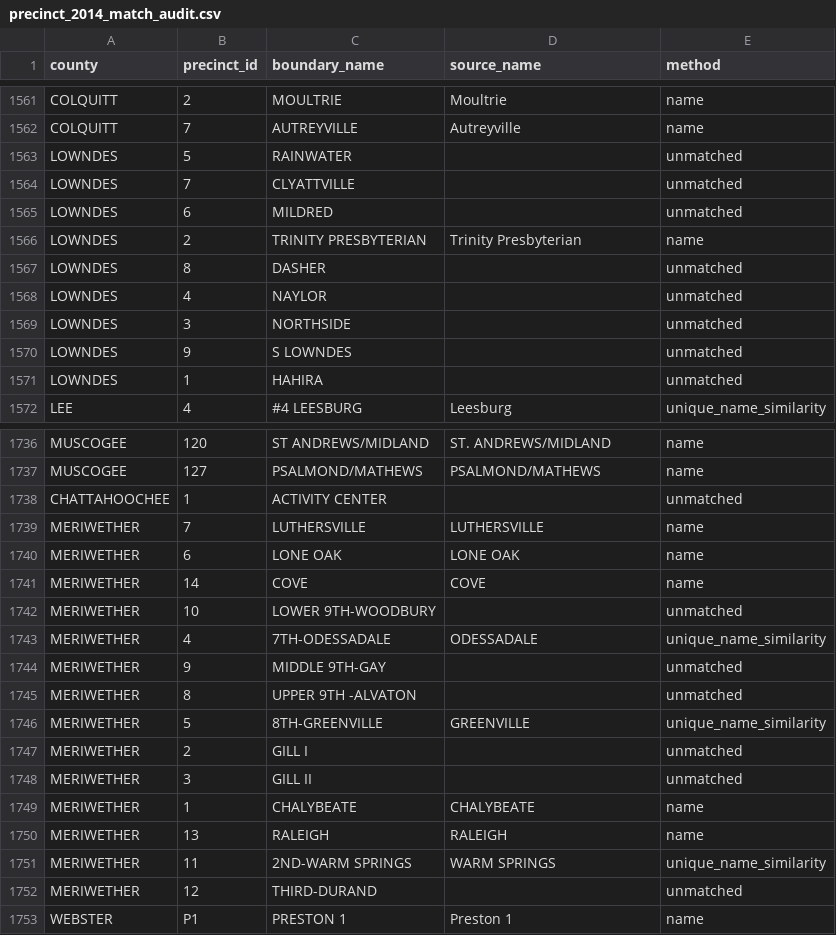
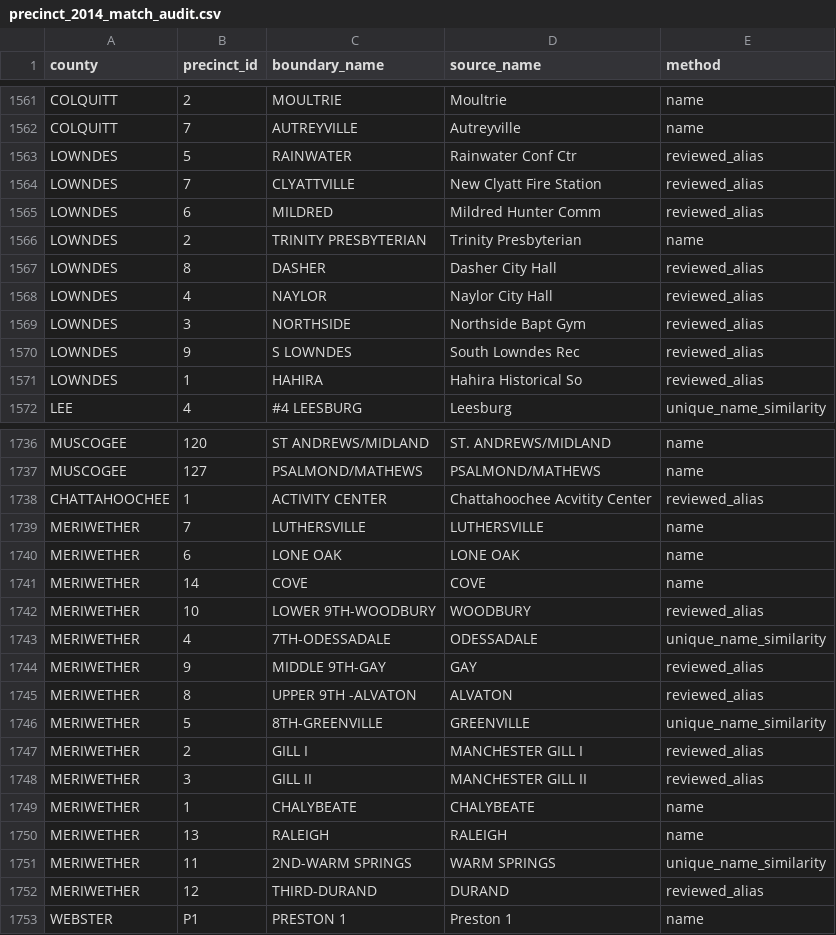
Before and after one commit to Tenjin25/GAPrecinctMap, a CSV file: Data/precinct_2014_match_audit.csv, drawn as a sheet; only a part is shown, gaps mark what is left out; the diff covers the shown part only.

```diff
--- a/Data/precinct_2014_match_audit.csv
+++ b/Data/precinct_2014_match_audit.csv
@@ -1562,11 +1562,11 @@ COLQUITT,2,MOULTRIE,Moultrie,name
 COLQUITT,7,AUTREYVILLE,Autreyville,name
-LOWNDES,5,RAINWATER,,unmatched
-LOWNDES,7,CLYATTVILLE,,unmatched
-LOWNDES,6,MILDRED,,unmatched
+LOWNDES,5,RAINWATER,Rainwater Conf Ctr,reviewed_alias
+LOWNDES,7,CLYATTVILLE,New Clyatt Fire Station,reviewed_alias
+LOWNDES,6,MILDRED,Mildred Hunter Comm,reviewed_alias
 LOWNDES,2,TRINITY PRESBYTERIAN,Trinity Presbyterian,name
-LOWNDES,8,DASHER,,unmatched
-LOWNDES,4,NAYLOR,,unmatched
-LOWNDES,3,NORTHSIDE,,unmatched
-LOWNDES,9,S LOWNDES,,unmatched
-LOWNDES,1,HAHIRA,,unmatched
+LOWNDES,8,DASHER,Dasher City Hall,reviewed_alias
+LOWNDES,4,NAYLOR,Naylor City Hall,reviewed_alias
+LOWNDES,3,NORTHSIDE,Northside Bapt Gym,reviewed_alias
+LOWNDES,9,S LOWNDES,South Lowndes Rec,reviewed_alias
+LOWNDES,1,HAHIRA,Hahira Historical So,reviewed_alias
 LEE,4,#4 LEESBURG,Leesburg,unique_name_similarity
@@ -1737,3 +1737,3 @@ MUSCOGEE,120,ST ANDREWS/MIDLAND,ST. ANDREWS/MIDLAND,name
 MUSCOGEE,127,PSALMOND/MATHEWS,PSALMOND/MATHEWS,name
-CHATTAHOOCHEE,1,ACTIVITY CENTER,,unmatched
+CHATTAHOOCHEE,1,ACTIVITY CENTER,Chattahoochee Acvitity Center,reviewed_alias
 MERIWETHER,7,LUTHERSVILLE,LUTHERSVILLE,name
@@ -1741,9 +1741,9 @@ MERIWETHER,6,LONE OAK,LONE OAK,name
 MERIWETHER,14,COVE,COVE,name
-MERIWETHER,10,LOWER 9TH-WOODBURY,,unmatched
+MERIWETHER,10,LOWER 9TH-WOODBURY,WOODBURY,reviewed_alias
 MERIWETHER,4,7TH-ODESSADALE,ODESSADALE,unique_name_similarity
-MERIWETHER,9,MIDDLE 9TH-GAY,,unmatched
-MERIWETHER,8,UPPER 9TH -ALVATON,,unmatched
+MERIWETHER,9,MIDDLE 9TH-GAY,GAY,reviewed_alias
+MERIWETHER,8,UPPER 9TH -ALVATON,ALVATON,reviewed_alias
 MERIWETHER,5,8TH-GREENVILLE,GREENVILLE,unique_name_similarity
-MERIWETHER,2,GILL I,,unmatched
-MERIWETHER,3,GILL II,,unmatched
+MERIWETHER,2,GILL I,MANCHESTER GILL I,reviewed_alias
+MERIWETHER,3,GILL II,MANCHESTER GILL II,reviewed_alias
 MERIWETHER,1,CHALYBEATE,CHALYBEATE,name
@@ -1751,3 +1751,3 @@ MERIWETHER,13,RALEIGH,RALEIGH,name
 MERIWETHER,11,2ND-WARM SPRINGS,WARM SPRINGS,unique_name_similarity
-MERIWETHER,12,THIRD-DURAND,,unmatched
+MERIWETHER,12,THIRD-DURAND,DURAND,reviewed_alias
 WEBSTER,P1,PRESTON 1,Preston 1,name
```
Also changed, not shown: 92 edited cells elsewhere in this file, Data/precinct_2016_match_audit.csv, Data/precinct_2018_match_audit.csv, 40 other files.
